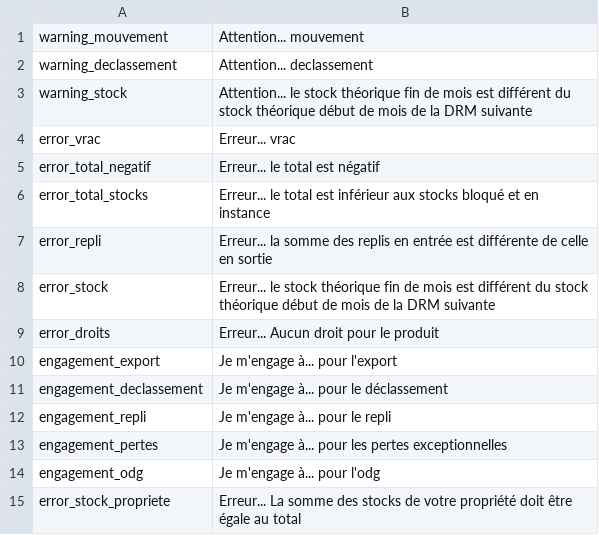
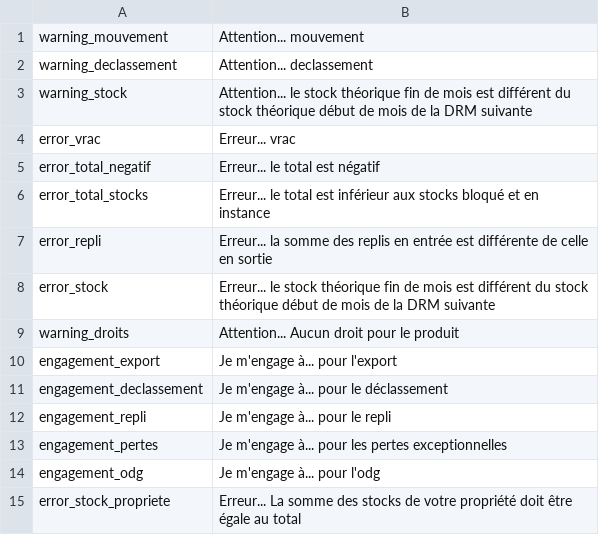
Before and after one commit to 24eme/declarvins, a CSV file: project/data/import/controles/controles.csv, drawn as a sheet.

```diff
--- a/project/data/import/controles/controles.csv
+++ b/project/data/import/controles/controles.csv
@@ -8,3 +8,3 @@
 "error_stock";"Erreur... le stock théorique fin de mois est différent du stock théorique début de mois de la DRM suivante"
-"error_droits";"Erreur... Aucun droit pour le produit"
+"warning_droits";"Attention... Aucun droit pour le produit"
 "engagement_export";"Je m'engage à... pour l'export"
```
Also changed, not shown: 9 other files.
